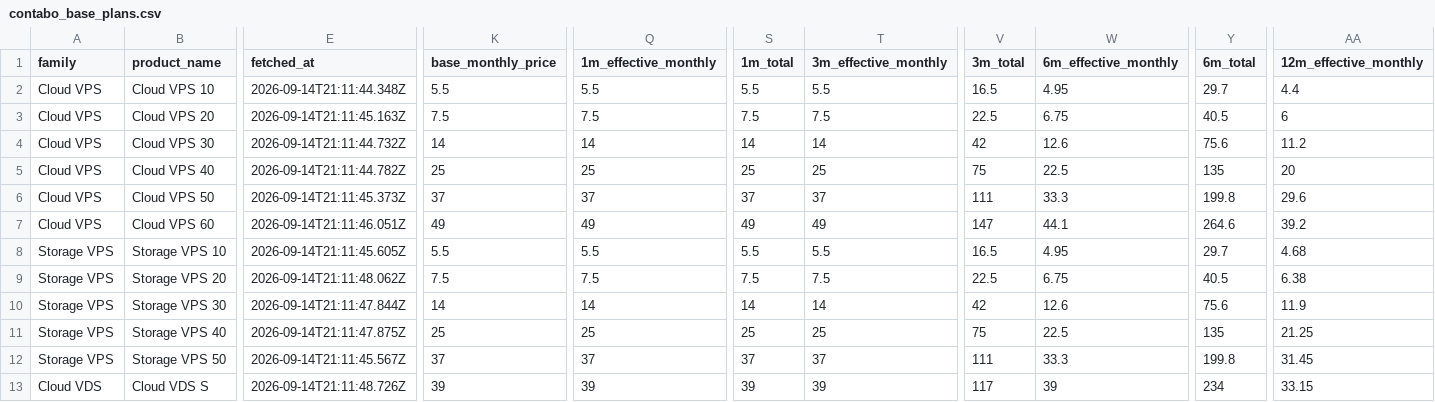
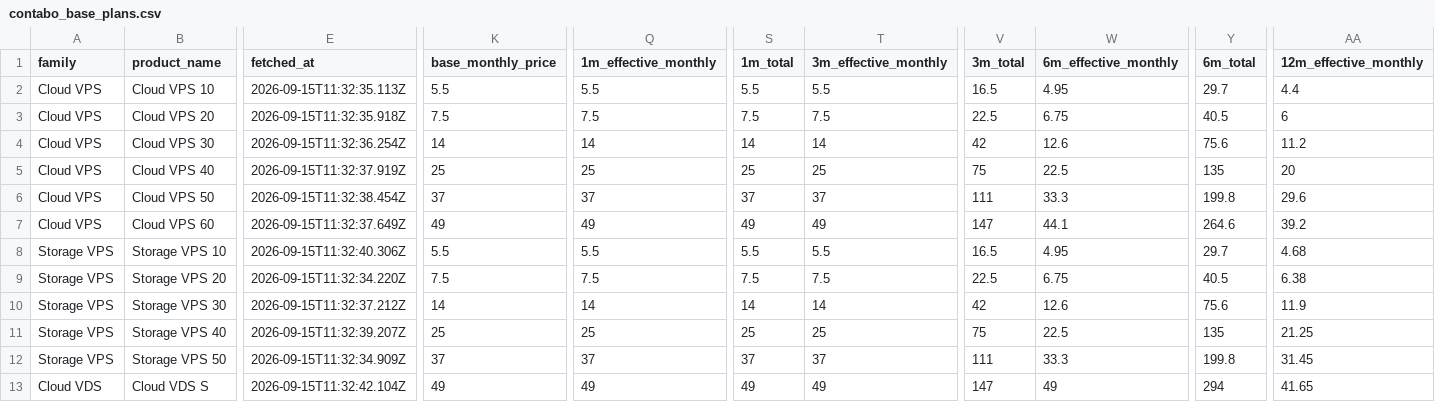
Before and after one commit to securiace-dev/contabo-pricing-scraper, a CSV file: data/output/contabo_base_plans.csv, drawn as a sheet; only a part is shown, gaps mark what is left out; the diff covers the shown part only; the diff names each change by its address in the sheet, - before the commit and + after, or states it on an @@ line.

```diff
--- a/data/output/contabo_base_plans.csv
+++ b/data/output/contabo_base_plans.csv
-E2 (fetched_at): 2026-09-14T21:11:44.348Z
+E2 (fetched_at): 2026-09-15T11:32:35.113Z
-E3 (fetched_at): 2026-09-14T21:11:45.163Z
+E3 (fetched_at): 2026-09-15T11:32:35.918Z
-E4 (fetched_at): 2026-09-14T21:11:44.732Z
+E4 (fetched_at): 2026-09-15T11:32:36.254Z
-E5 (fetched_at): 2026-09-14T21:11:44.782Z
+E5 (fetched_at): 2026-09-15T11:32:37.919Z
-E6 (fetched_at): 2026-09-14T21:11:45.373Z
+E6 (fetched_at): 2026-09-15T11:32:38.454Z
-E7 (fetched_at): 2026-09-14T21:11:46.051Z
+E7 (fetched_at): 2026-09-15T11:32:37.649Z
-E8 (fetched_at): 2026-09-14T21:11:45.605Z
+E8 (fetched_at): 2026-09-15T11:32:40.306Z
-E9 (fetched_at): 2026-09-14T21:11:48.062Z
+E9 (fetched_at): 2026-09-15T11:32:34.220Z
-E10 (fetched_at): 2026-09-14T21:11:47.844Z
+E10 (fetched_at): 2026-09-15T11:32:37.212Z
-E11 (fetched_at): 2026-09-14T21:11:47.875Z
+E11 (fetched_at): 2026-09-15T11:32:39.207Z
-E12 (fetched_at): 2026-09-14T21:11:45.567Z
+E12 (fetched_at): 2026-09-15T11:32:34.909Z
-E13 (fetched_at): 2026-09-14T21:11:48.726Z
+E13 (fetched_at): 2026-09-15T11:32:42.104Z
-K13 (base_monthly_price): 39
+K13 (base_monthly_price): 49
-Q13 (1m_effective_monthly): 39
+Q13 (1m_effective_monthly): 49
-S13 (1m_total): 39
+S13 (1m_total): 49
-T13 (3m_effective_monthly): 39
+T13 (3m_effective_monthly): 49
-V13 (3m_total): 117
+V13 (3m_total): 147
-W13 (6m_effective_monthly): 39
+W13 (6m_effective_monthly): 49
-Y13 (6m_total): 234
+Y13 (6m_total): 294
-AA13 (12m_effective_monthly): 33.15
+AA13 (12m_effective_monthly): 41.65
```
Also changed, not shown: 46 edited cells elsewhere in this file, data/output/contabo_option_catalog.csv, 9 other files.
